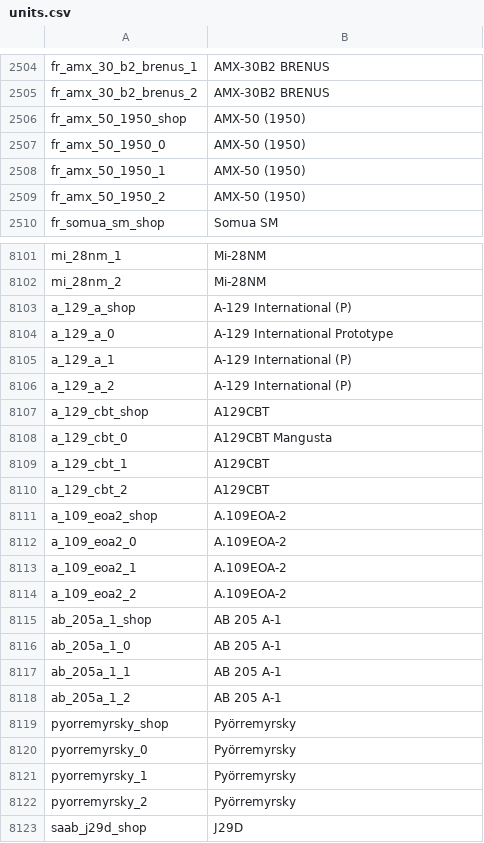
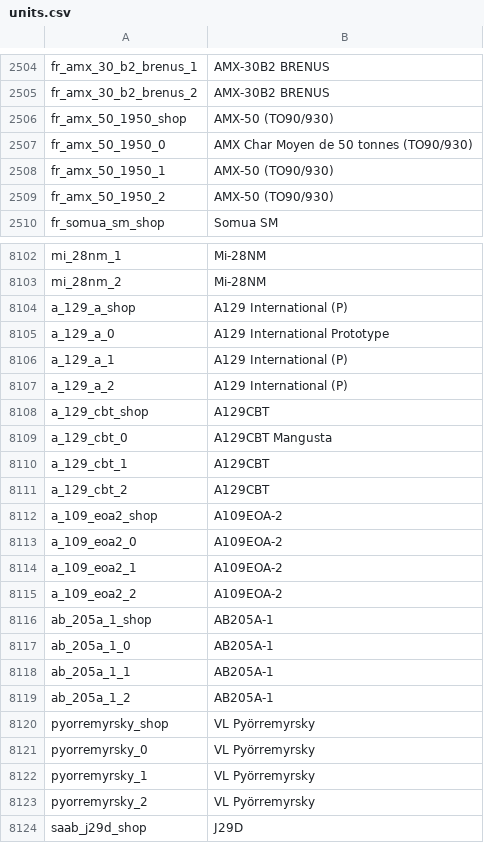
Before and after one commit to jaek898/wt-localization, a CSV file: Custom/Dechinafied/units.csv, drawn as a sheet; only a part is shown, gaps mark what is left out; the diff covers the shown part only.

```diff
--- a/Custom/Dechinafied/units.csv
+++ b/Custom/Dechinafied/units.csv
@@ -2505,6 +2505,6 @@ fr_amx_30_b2_brenus_1;AMX-30B2 BRENUS
 fr_amx_30_b2_brenus_2;AMX-30B2 BRENUS
-fr_amx_50_1950_shop;AMX-50 (1950)
-fr_amx_50_1950_0;AMX-50 (1950)
-fr_amx_50_1950_1;AMX-50 (1950)
-fr_amx_50_1950_2;AMX-50 (1950)
+fr_amx_50_1950_shop;AMX-50 (TO90/930)
+fr_amx_50_1950_0;AMX Char Moyen de 50 tonnes (TO90/930)
+fr_amx_50_1950_1;AMX-50 (TO90/930)
+fr_amx_50_1950_2;AMX-50 (TO90/930)
 fr_somua_sm_shop;Somua SM
@@ -8102,6 +8103,6 @@ mi_28nm_1;Mi-28NM
 mi_28nm_2;Mi-28NM
-a_129_a_shop;A-129 International (P)
-a_129_a_0;A-129 International Prototype
-a_129_a_1;A-129 International (P)
-a_129_a_2;A-129 International (P)
+a_129_a_shop;A129 International (P)
+a_129_a_0;A129 International Prototype
+a_129_a_1;A129 International (P)
+a_129_a_2;A129 International (P)
 a_129_cbt_shop;A129CBT
@@ -8110,14 +8111,14 @@ a_129_cbt_1;A129CBT
 a_129_cbt_2;A129CBT
-a_109_eoa2_shop;A.109EOA-2
-a_109_eoa2_0;A.109EOA-2
-a_109_eoa2_1;A.109EOA-2
-a_109_eoa2_2;A.109EOA-2
-ab_205a_1_shop;AB 205 A-1
-ab_205a_1_0;AB 205 A-1
-ab_205a_1_1;AB 205 A-1
-ab_205a_1_2;AB 205 A-1
-pyorremyrsky_shop;Pyörremyrsky
-pyorremyrsky_0;Pyörremyrsky
-pyorremyrsky_1;Pyörremyrsky
-pyorremyrsky_2;Pyörremyrsky
+a_109_eoa2_shop;A109EOA-2
+a_109_eoa2_0;A109EOA-2
+a_109_eoa2_1;A109EOA-2
+a_109_eoa2_2;A109EOA-2
+ab_205a_1_shop;AB205A-1
+ab_205a_1_0;AB205A-1
+ab_205a_1_1;AB205A-1
+ab_205a_1_2;AB205A-1
+pyorremyrsky_shop;VL Pyörremyrsky
+pyorremyrsky_0;VL Pyörremyrsky
+pyorremyrsky_1;VL Pyörremyrsky
+pyorremyrsky_2;VL Pyörremyrsky
 saab_j29d_shop;J29D
```
Also changed, not shown: 9 added rows and 9 edited cells elsewhere in this file, Custom/Dechinafied_NewIcons/units.csv, Vanilla/lang/menu_events.csv, 24 other files.
